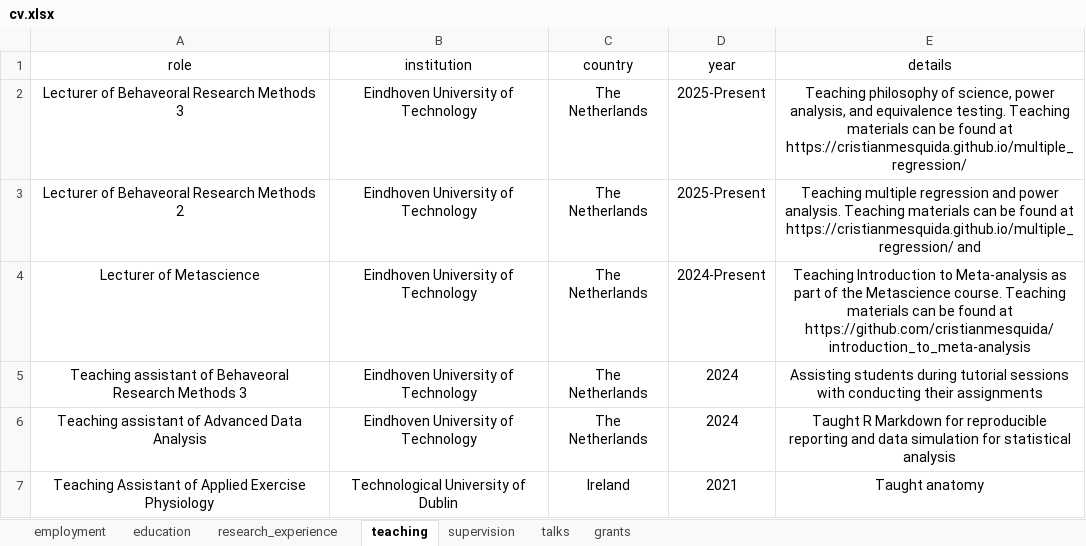
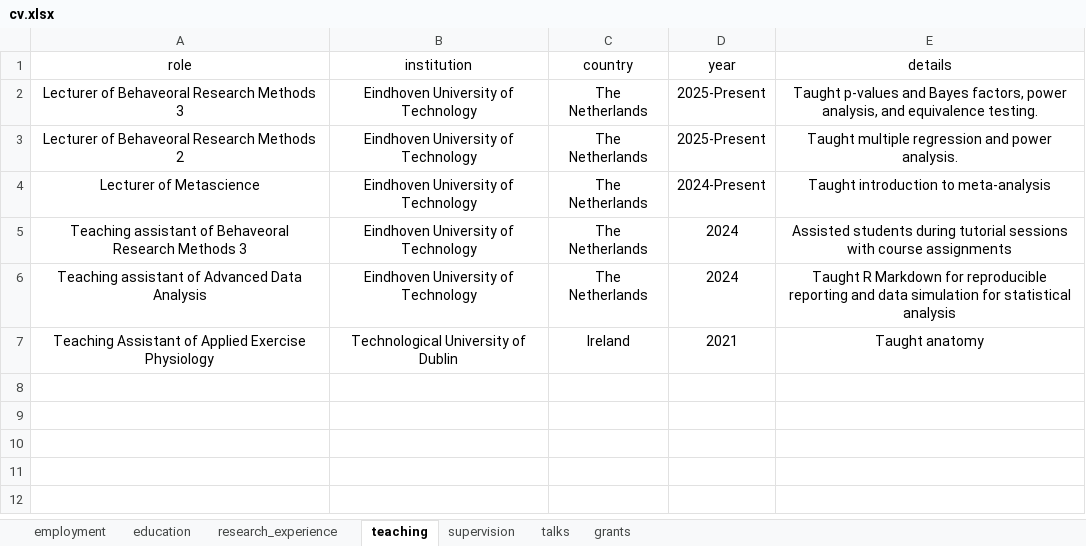
Before and after one commit to cristianmesquida/cris_blog, an Excel workbook: cv/cv.xlsx, sheet teaching, drawn as a sheet; values as stored, in another font and other column widths than the file's, no borders; the diff names each change by its address in the sheet, - before the commit and + after, or states it on an @@ line.

```diff
--- a/cv/cv.xlsx (sheet teaching)
+++ b/cv/cv.xlsx (sheet teaching)
-E2 (details): Teaching philosophy of science, power analysis, and equivalence testing. Teaching materials can be found at https://cristianmesquida.github.io/multiple_regression/
+E2 (details): Taught p-values and Bayes factors, power analysis, and equivalence testing.
-E3 (details): Teaching multiple regression and power analysis. Teaching materials can be found at https://cristianmesquida.github.io/multiple_regression/ and
+E3 (details): Taught multiple regression and power analysis.
-E4 (details): Teaching Introduction to Meta-analysis as part of the Metascience course. Teaching materials can be found at https://github.com/cristianmesquida/introduction_to_meta-analysis
+E4 (details): Taught introduction to meta-analysis
-E5 (details): Assisting students during tutorial sessions with conducting their assignments
+E5 (details): Assisted students during tutorial sessions with course assignments
```
Also changed, not shown: sheet talks, sheet education, sheet research_experience, sheet grants, sheet employment, 44 other files.
